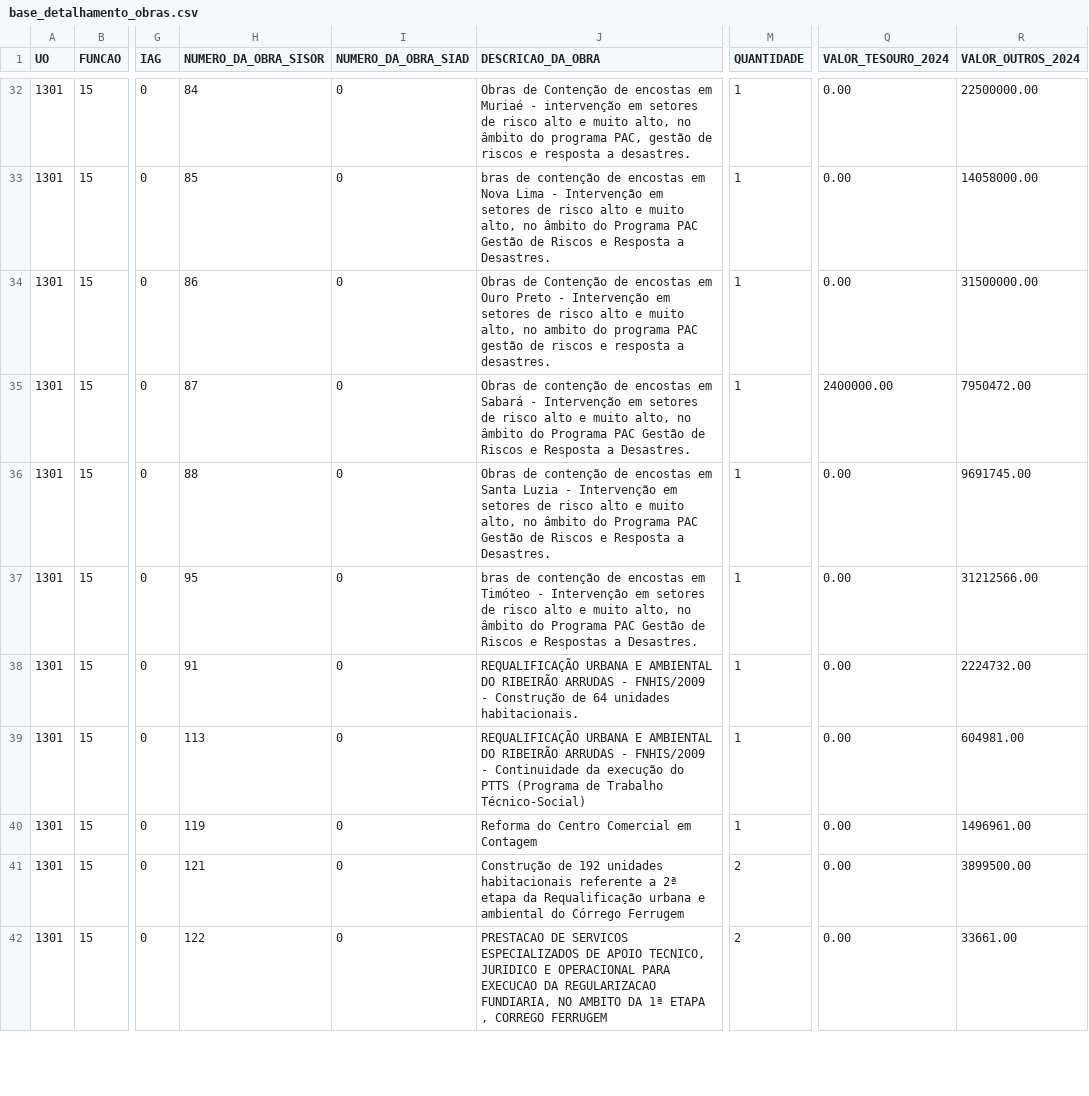
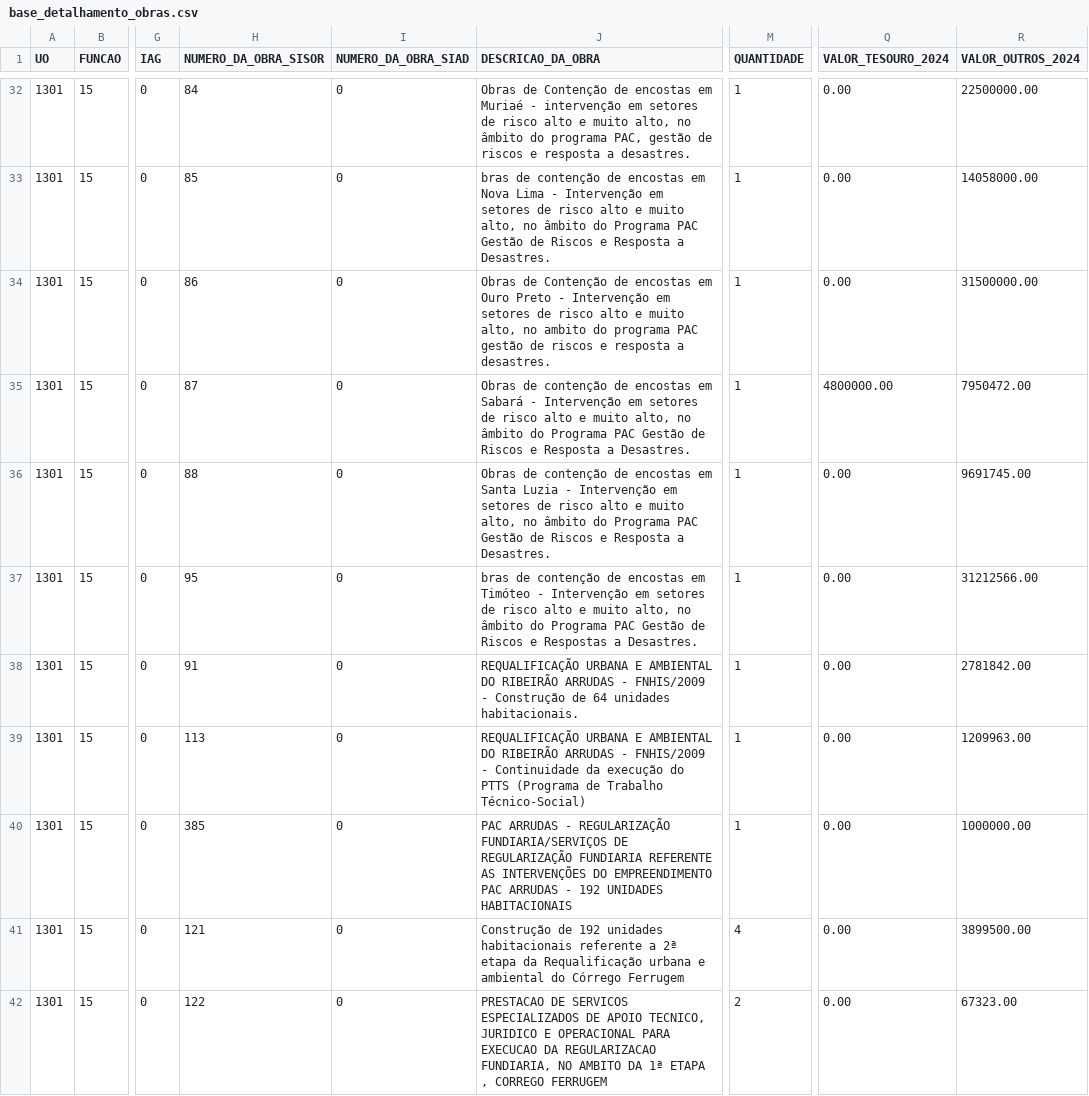
Before and after one commit to splor-mg/loa-2024-dados, a CSV file: data/base_detalhamento_obras.csv, drawn as a sheet; only a part is shown, gaps mark what is left out; the diff covers the shown part only; the diff names each change by its address in the sheet, - before the commit and + after, or states it on an @@ line.

```diff
--- a/data/base_detalhamento_obras.csv
+++ b/data/base_detalhamento_obras.csv
-Q35 (VALOR_TESOURO_2024): 2400000.00
+Q35 (VALOR_TESOURO_2024): 4800000.00
-R38 (VALOR_OUTROS_2024): 2224732.00
+R38 (VALOR_OUTROS_2024): 2781842.00
-R39 (VALOR_OUTROS_2024): 604981.00
+R39 (VALOR_OUTROS_2024): 1209963.00
-H40 (NUMERO_DA_OBRA_SISOR): 119
+H40 (NUMERO_DA_OBRA_SISOR): 385
-J40 (DESCRICAO_DA_OBRA): Reforma do Centro Comercial em Contagem
+J40 (DESCRICAO_DA_OBRA): PAC ARRUDAS - REGULARIZAÇÃO FUNDIARIA/SERVIÇOS DE REGULARIZAÇÃO FUNDIARIA REFERENTE AS INTERVENÇÕES DO EMPREENDIMENTO PAC ARRUDAS - 192 UNIDADES HABITACIONAIS
-R40 (VALOR_OUTROS_2024): 1496961.00
+R40 (VALOR_OUTROS_2024): 1000000.00
-M41 (QUANTIDADE): 2
+M41 (QUANTIDADE): 4
-R42 (VALOR_OUTROS_2024): 33661.00
+R42 (VALOR_OUTROS_2024): 67323.00
```
Also changed, not shown: 2 added rows, 1 removed row and 79 edited cells elsewhere in this file, data/base_categoria_pessoal.csv, data/base_limite_cota.csv, 24 other files.
